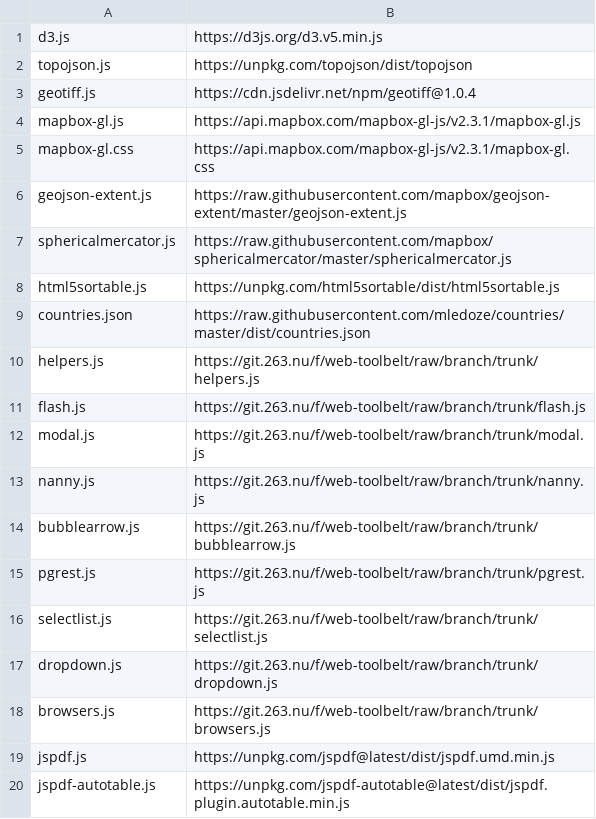
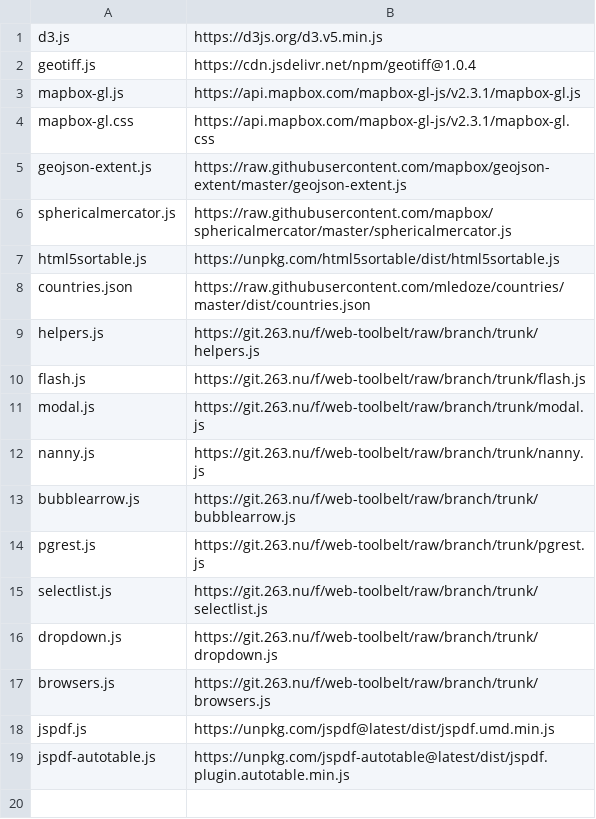
Before and after one commit to energyaccessexplorer/tool, a TSV file: dependencies.tsv, drawn as a sheet; the diff names each change by its address in the sheet, - before the commit and + after, or states it on an @@ line.

Commit message:
topojson leftovers

```diff
--- a/dependencies.tsv
+++ b/dependencies.tsv
-row 2: topojson.js | https://unpkg.com/topojson/dist/topojson
```
Also changed, not shown: 2 other files.
